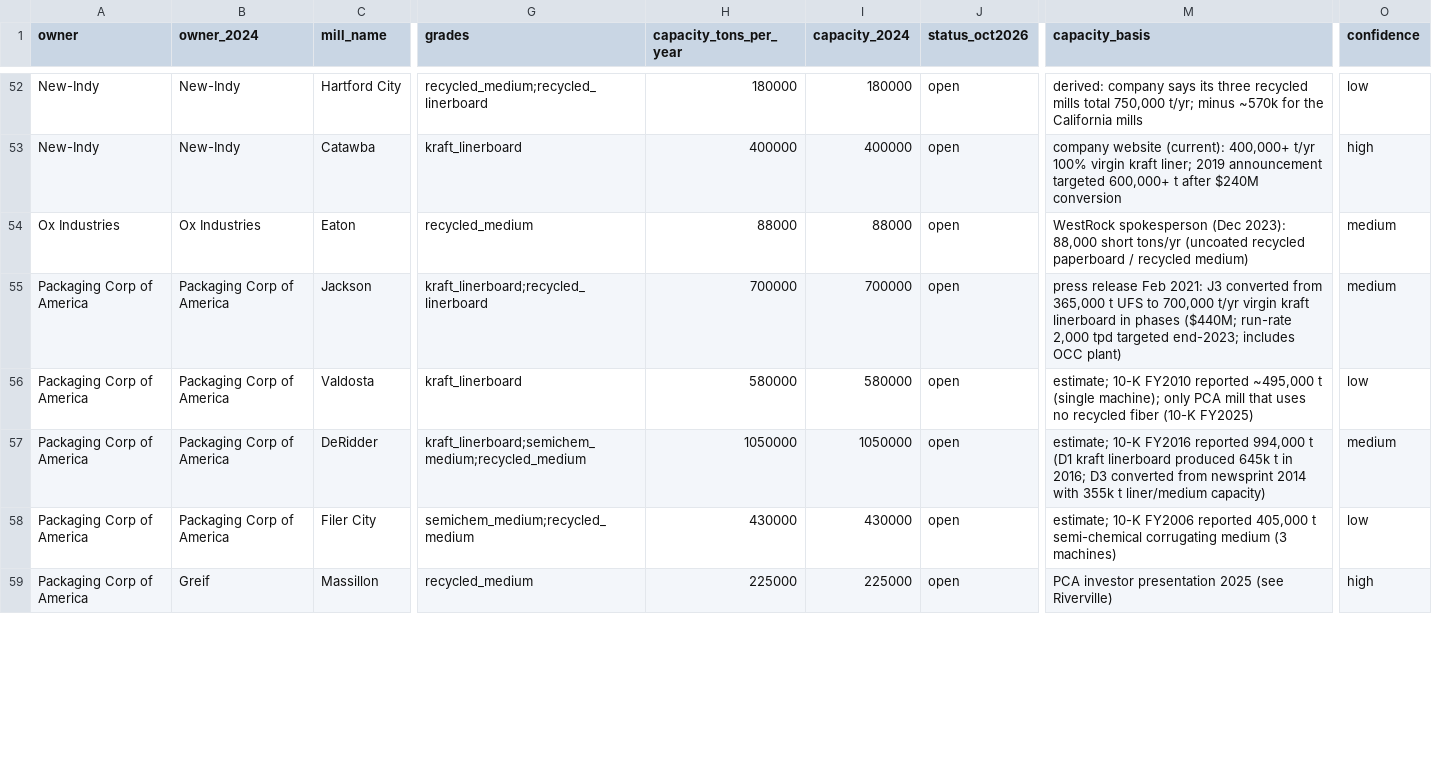
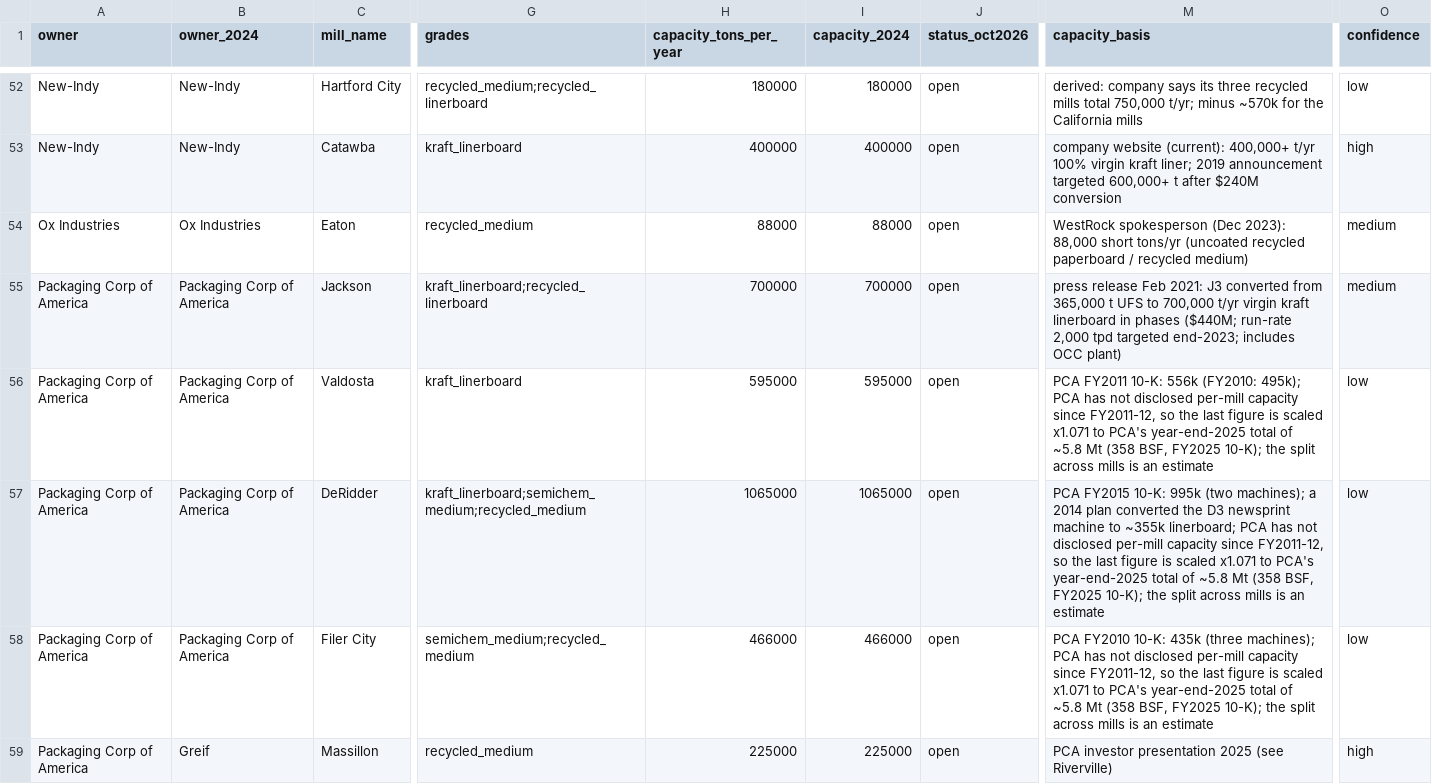
Before and after one commit to justfetz/the-paper-network, a CSV file: data/mills_final.csv, drawn as a sheet; only a part is shown, gaps mark what is left out; the diff covers the shown part only; the diff names each change by its address in the sheet, - before the commit and + after, or states it on an @@ line.

```diff
--- a/data/mills_final.csv
+++ b/data/mills_final.csv
-H56 (capacity_tons_per_year): 580000
+H56 (capacity_tons_per_year): 595000
-I56 (capacity_2024): 580000
+I56 (capacity_2024): 595000
-M56 (capacity_basis): estimate; 10-K FY2010 reported ~495,000 t (single machine); only PCA mill that uses no recycled fiber (10-K FY2025)
+M56 (capacity_basis): PCA FY2011 10-K: 556k (FY2010: 495k); PCA has not disclosed per-mill capacity since FY2011-12, so the last figure is scaled x1.071 to PCA's year-end-2025 total of ~5.8 Mt (358 BSF, FY2025 10-K); the split across mills is an estimate
-H57 (capacity_tons_per_year): 1050000
+H57 (capacity_tons_per_year): 1065000
-I57 (capacity_2024): 1050000
+I57 (capacity_2024): 1065000
-M57 (capacity_basis): estimate; 10-K FY2016 reported 994,000 t (D1 kraft linerboard produced 645k t in 2016; D3 converted from newsprint 2014 with 355k t liner/medium capacity)
+M57 (capacity_basis): PCA FY2015 10-K: 995k (two machines); a 2014 plan converted the D3 newsprint machine to ~355k linerboard; PCA has not disclosed per-mill capacity since FY2011-12, so the last figure is scaled x1.071 to PCA's year-end-2025 total of ~5.8 Mt (358 BSF, FY2025 10-K); the split across mills is an estimate
-O57 (confidence): medium
+O57 (confidence): low
-H58 (capacity_tons_per_year): 430000
+H58 (capacity_tons_per_year): 466000
-I58 (capacity_2024): 430000
+I58 (capacity_2024): 466000
-M58 (capacity_basis): estimate; 10-K FY2006 reported 405,000 t semi-chemical corrugating medium (3 machines)
+M58 (capacity_basis): PCA FY2010 10-K: 435k (three machines); PCA has not disclosed per-mill capacity since FY2011-12, so the last figure is scaled x1.071 to PCA's year-end-2025 total of ~5.8 Mt (358 BSF, FY2025 10-K); the split across mills is an estimate
```
Also changed, not shown: 3 added rows and 72 edited cells elsewhere in this file, 19 other files.
